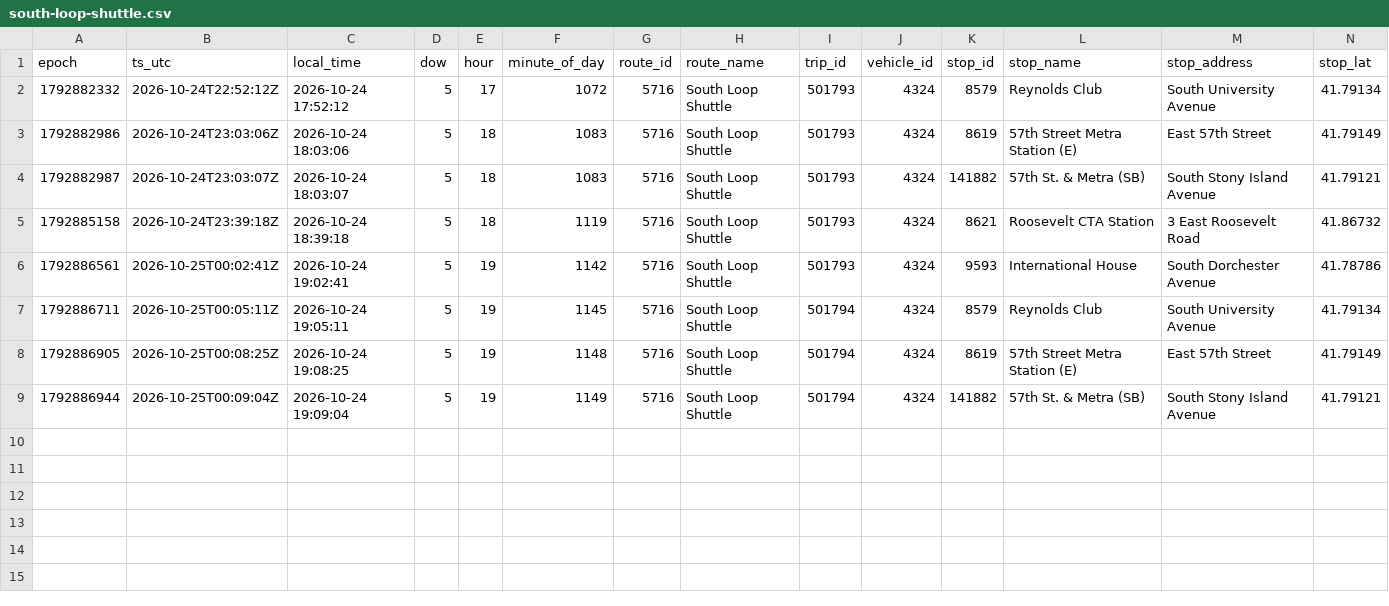
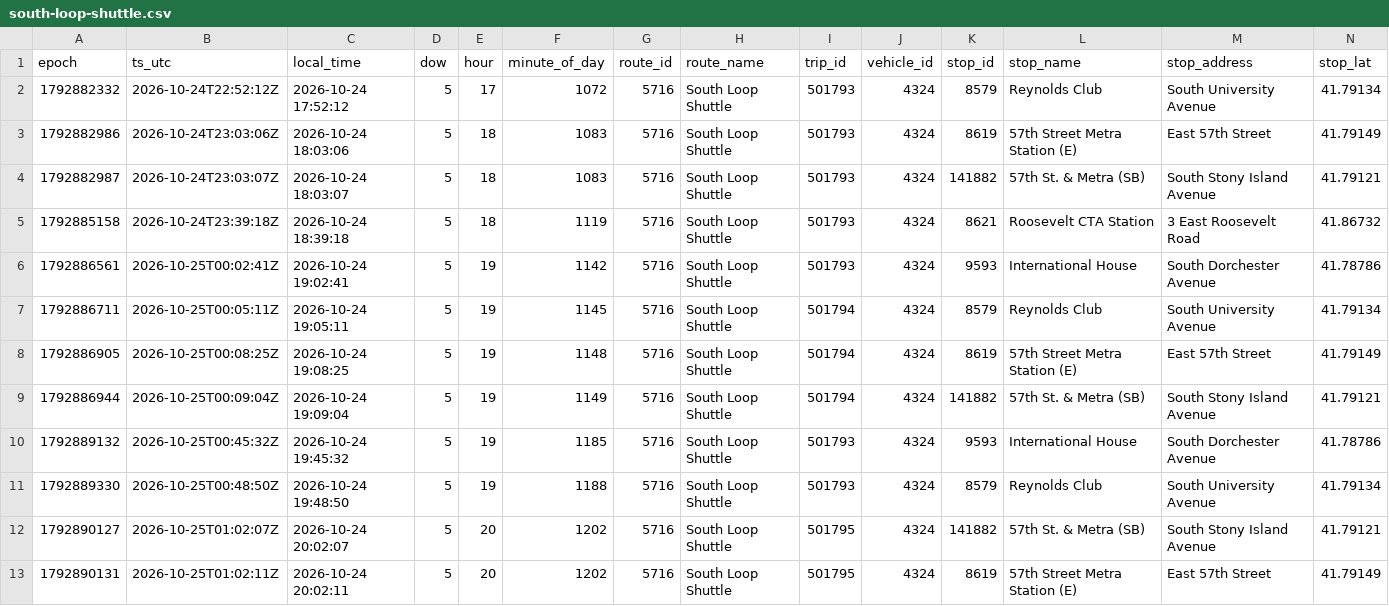
Before and after one commit to blobberus/straight-bussing-data, a CSV file: data/arrivals/2026-10-24/south-loop-shuttle.csv, drawn as a sheet; only a part is shown; rows hold the shown columns only; the diff names each change by its address in the sheet, - before the commit and + after, or states it on an @@ line.

```diff
--- a/data/arrivals/2026-10-24/south-loop-shuttle.csv
+++ b/data/arrivals/2026-10-24/south-loop-shuttle.csv
+row 10: 1792889132 | 2026-10-25T00:45:32Z | 2026-10-24 19:45:32 | 5 | 19 | 1185 | 5716 | South Loop Shuttle | 501793 | 4324 | 9593 | International House | South Dorchester Avenue | 41.78786
+row 11: 1792889330 | 2026-10-25T00:48:50Z | 2026-10-24 19:48:50 | 5 | 19 | 1188 | 5716 | South Loop Shuttle | 501793 | 4324 | 8579 | Reynolds Club | South University Avenue | 41.79134
+row 12: 1792890127 | 2026-10-25T01:02:07Z | 2026-10-24 20:02:07 | 5 | 20 | 1202 | 5716 | South Loop Shuttle | 501795 | 4324 | 141882 | 57th St. & Metra (SB) | South Stony Island Avenue | 41.79121
+row 13: 1792890131 | 2026-10-25T01:02:11Z | 2026-10-24 20:02:11 | 5 | 20 | 1202 | 5716 | South Loop Shuttle | 501795 | 4324 | 8619 | 57th Street Metra Station (E) | East 57th Street | 41.79149
```
Also changed, not shown: data/arrivals/2026-10-24/north.csv, data/arrivals/2026-10-24/south.csv, 5 other files.
